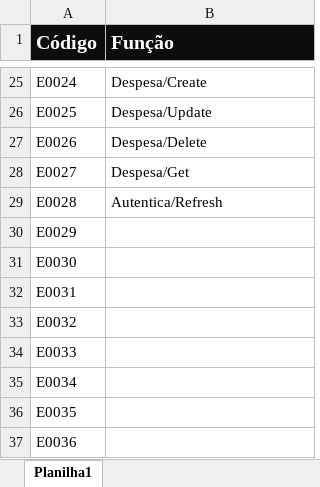
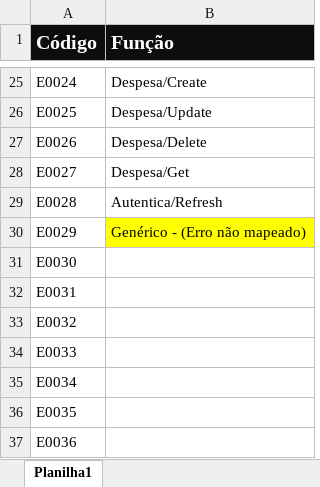
Before and after one commit to GabrielRodriguesDev/FinanSist-V1, an Excel workbook: Catálogo de Erros API.xlsx, sheet Planilha1, drawn as a sheet; only a part is shown, gaps mark what is left out; values as stored, in another font and other column widths than the file's, no borders; the diff names each change by its address in the sheet, - before the commit and + after, or states it on an @@ line.

Commit message:
Empty worklflow

```diff
--- a/Catálogo de Erros API.xlsx (sheet Planilha1)
+++ b/Catálogo de Erros API.xlsx (sheet Planilha1)
-B30 (Função): (empty)
+B30 (Função): Genérico - (Erro não mapeado)
-B30 fill: none
+B30 fill: #FFFF00
```
Also changed, not shown: 7 other files.
